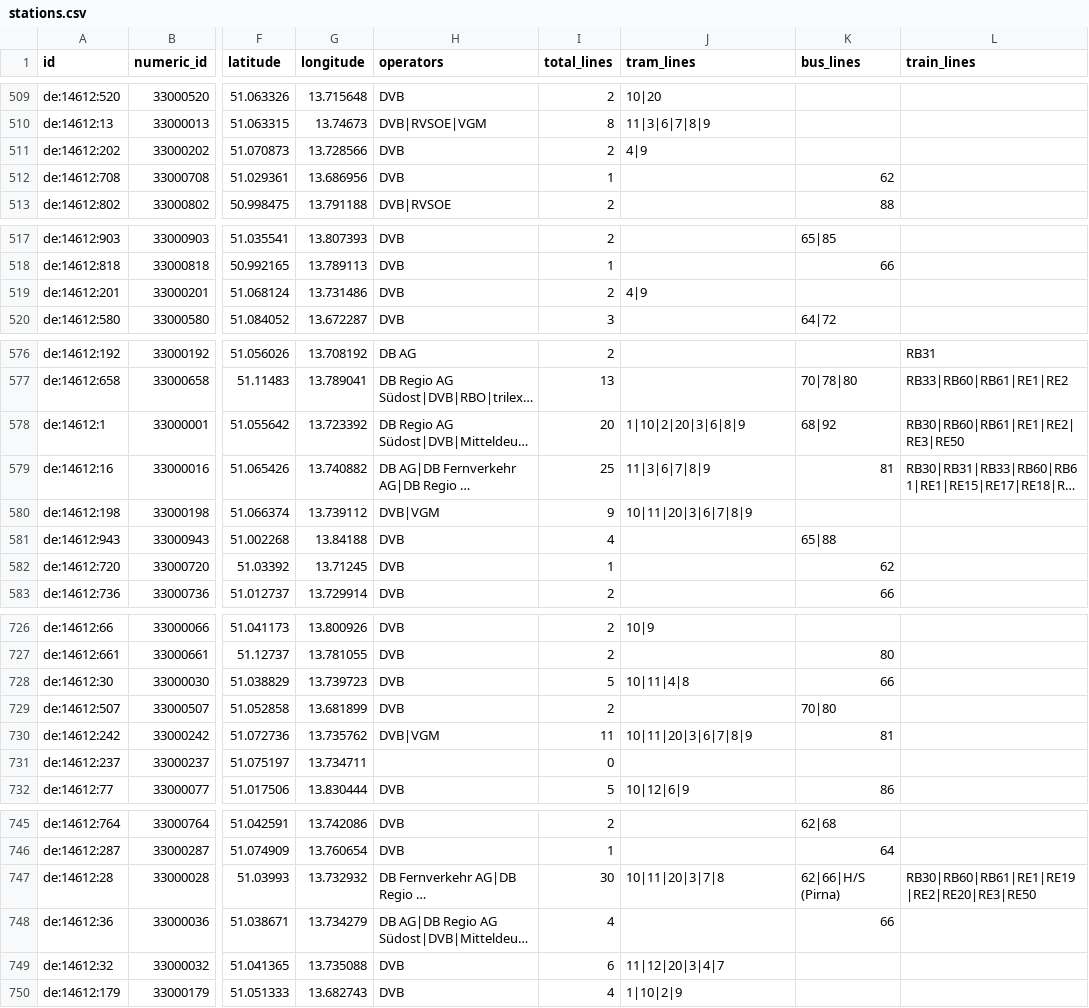
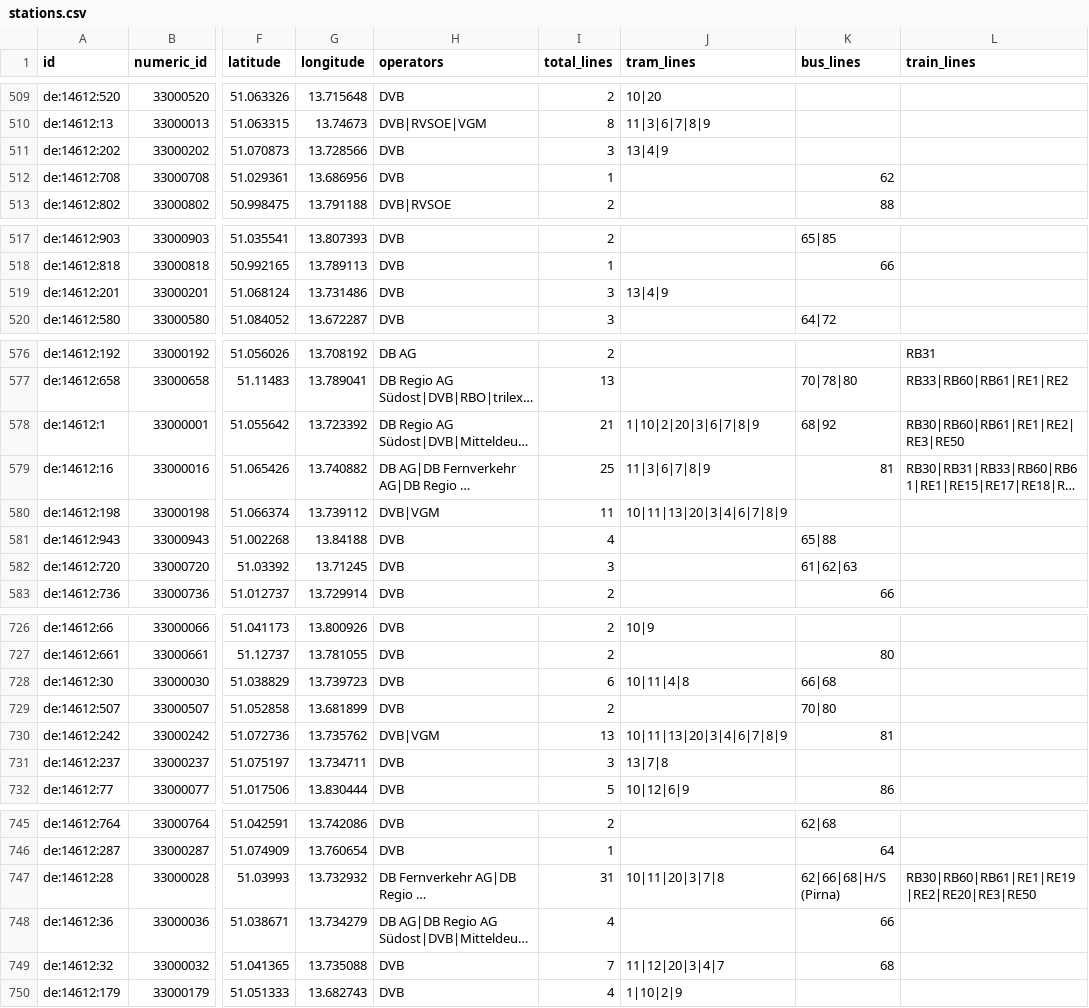
Before and after one commit to kiliankoe/vvo, a CSV file: data/stations.csv, drawn as a sheet; only a part is shown, gaps mark what is left out; long unchanged cells end in …; the diff covers the shown part only; the diff names each change by its address in the sheet, - before the commit and + after, or states it on an @@ line.

```diff
--- a/data/stations.csv
+++ b/data/stations.csv
-I511 (total_lines): 2
+I511 (total_lines): 3
-J511 (tram_lines): 4|9
+J511 (tram_lines): 13|4|9
-I519 (total_lines): 2
+I519 (total_lines): 3
-J519 (tram_lines): 4|9
+J519 (tram_lines): 13|4|9
-I578 (total_lines): 20
+I578 (total_lines): 21
-J578 (tram_lines): 1|10|2|20|3|6|8|9
+J578 (tram_lines): 1|10|2|20|3|6|7|8|9
-I580 (total_lines): 9
+I580 (total_lines): 11
-J580 (tram_lines): 10|11|20|3|6|7|8|9
+J580 (tram_lines): 10|11|13|20|3|4|6|7|8|9
-I582 (total_lines): 1
+I582 (total_lines): 3
-K582 (bus_lines): 62
+K582 (bus_lines): 61|62|63
-I728 (total_lines): 5
+I728 (total_lines): 6
-K728 (bus_lines): 66
+K728 (bus_lines): 66|68
-I730 (total_lines): 11
+I730 (total_lines): 13
-J730 (tram_lines): 10|11|20|3|6|7|8|9
+J730 (tram_lines): 10|11|13|20|3|4|6|7|8|9
-H731 (operators): (empty)
+H731 (operators): DVB
-I731 (total_lines): 0
+I731 (total_lines): 3
-J731 (tram_lines): (empty)
+J731 (tram_lines): 13|7|8
-I747 (total_lines): 30
+I747 (total_lines): 31
-K747 (bus_lines): 62|66|H/S (Pirna)
+K747 (bus_lines): 62|66|68|H/S (Pirna)
-I749 (total_lines): 6
+I749 (total_lines): 7
-K749 (bus_lines): (empty)
+K749 (bus_lines): 68
```
Also changed, not shown: 24 edited cells elsewhere in this file, 3 other files.
